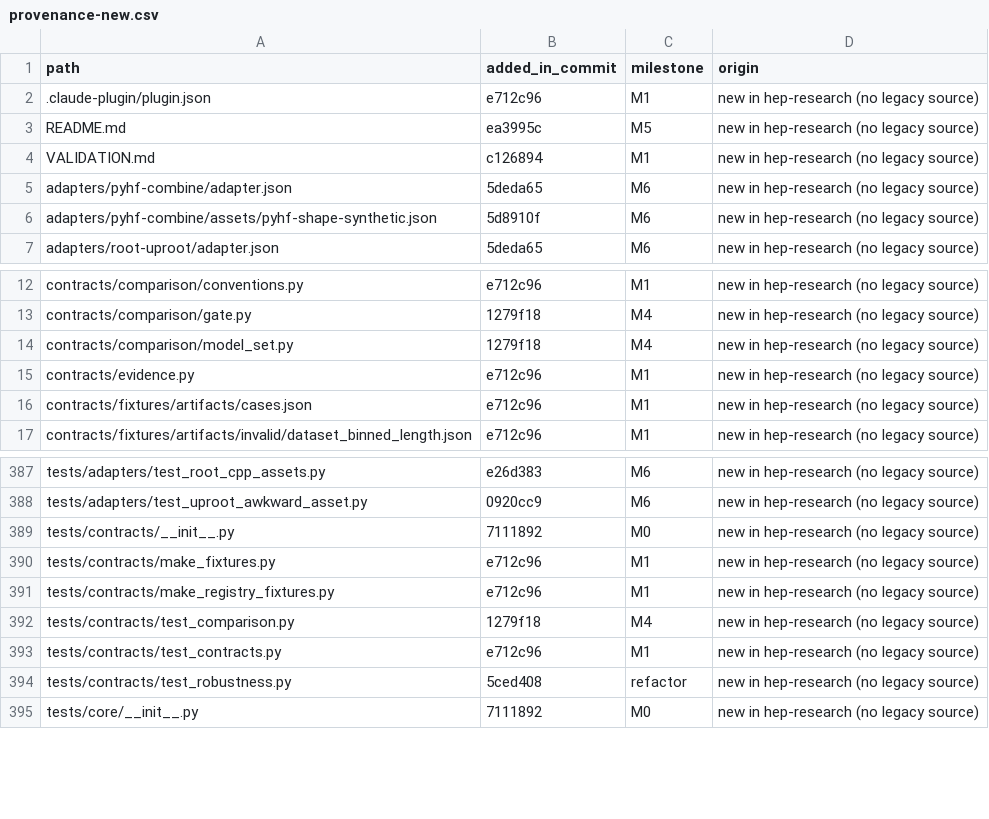
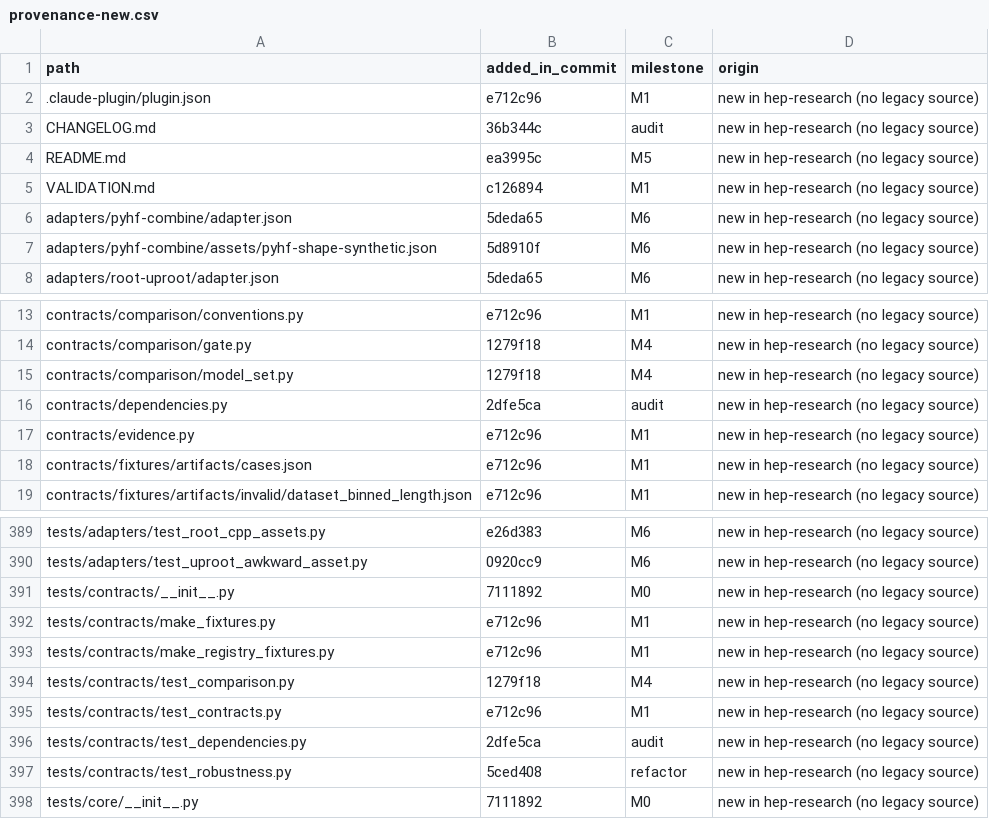
Before and after one commit to hchouTW/hep-research, a CSV file: plugins/hep-research/docs/provenance-new.csv, drawn as a sheet; only a part is shown, gaps mark what is left out.

```diff
--- a/plugins/hep-research/docs/provenance-new.csv
+++ b/plugins/hep-research/docs/provenance-new.csv
@@ -2,2 +2,3 @@ path,added_in_commit,milestone,origin
 .claude-plugin/plugin.json,e712c96,M1,new in hep-research (no legacy source)
+CHANGELOG.md,36b344c,audit,new in hep-research (no legacy source)
 README.md,ea3995c,M5,new in hep-research (no legacy source)
@@ -14,2 +15,3 @@ contracts/comparison/gate.py,1279f18,M4,new in hep-research (no legacy source)
 contracts/comparison/model_set.py,1279f18,M4,new in hep-research (no legacy source)
+contracts/dependencies.py,2dfe5ca,audit,new in hep-research (no legacy source)
 contracts/evidence.py,e712c96,M1,new in hep-research (no legacy source)
@@ -393,2 +395,3 @@ tests/contracts/test_comparison.py,1279f18,M4,new in hep-research (no legacy sou
 tests/contracts/test_contracts.py,e712c96,M1,new in hep-research (no legacy source)
+tests/contracts/test_dependencies.py,2dfe5ca,audit,new in hep-research (no legacy source)
 tests/contracts/test_robustness.py,5ced408,refactor,new in hep-research (no legacy source)
```
